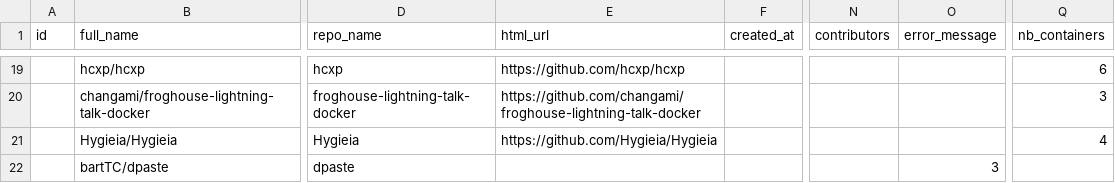
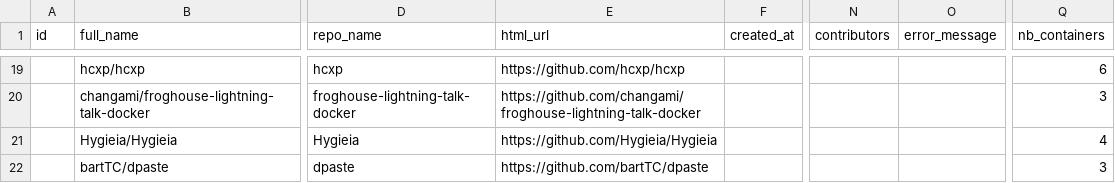
Before and after one commit to anwarghammam/CIS580, a CSV file: research/subjects.csv, drawn as a sheet; only a part is shown, gaps mark what is left out; the diff names each change by its address in the sheet, - before the commit and + after, or states it on an @@ line.

Commit message:
Update subjects.csv

```diff
--- a/research/subjects.csv
+++ b/research/subjects.csv
-E22 (html_url): (empty)
+E22 (html_url): https://github.com/bartTC/dpaste
-O22 (error_message): 3
+O22 (error_message): (empty)
-Q22 (nb_containers): (empty)
+Q22 (nb_containers): 3
```
